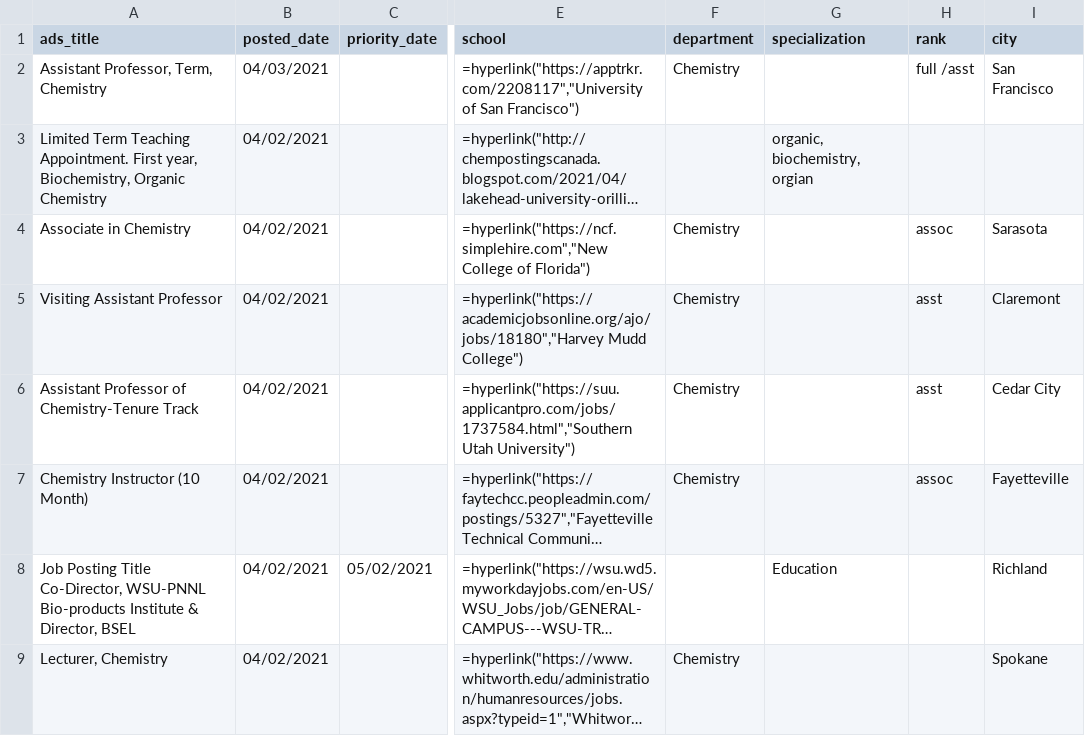
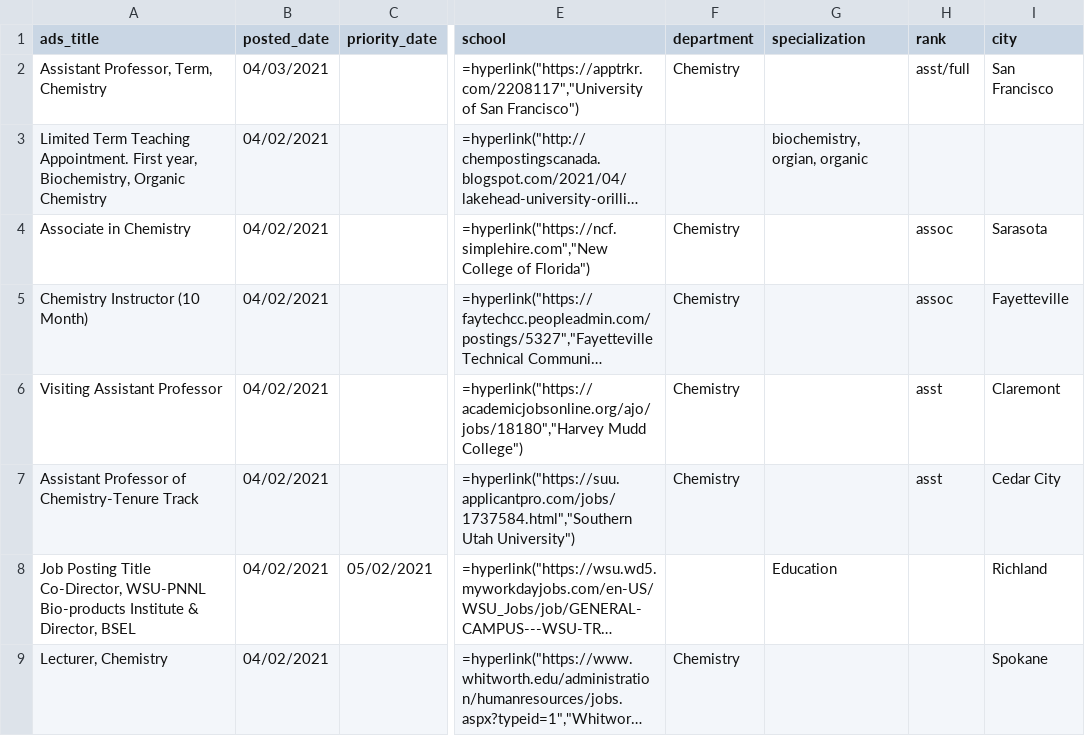
Before and after one commit to khoivan88/chemjobber-faculty-jobs-list-automation, a CSV file: data/jobs.csv, drawn as a sheet; only a part is shown, gaps mark what is left out; long unchanged cells end in …; the diff covers the shown part only; the diff names each change by its address in the sheet, - before the commit and + after, or states it on an @@ line.

```diff
--- a/data/jobs.csv
+++ b/data/jobs.csv
-H2 (rank): full /asst
+H2 (rank): asst/full
-G3 (specialization): organic, biochemistry, orgian
+G3 (specialization): biochemistry, orgian, organic
@@ row 7 moved to row 5: Chemistry Instructor (10 Month) @@
```
Also changed, not shown: 2 added rows, 2 removed rows, 9 moved rows and 8 edited cells elsewhere in this file.
